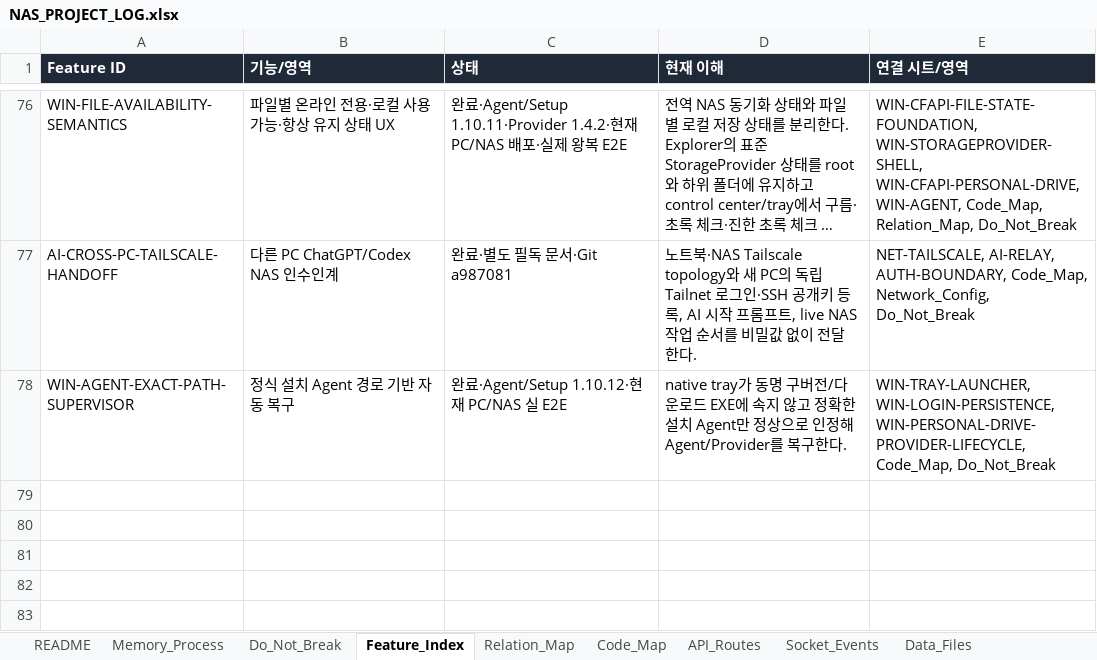
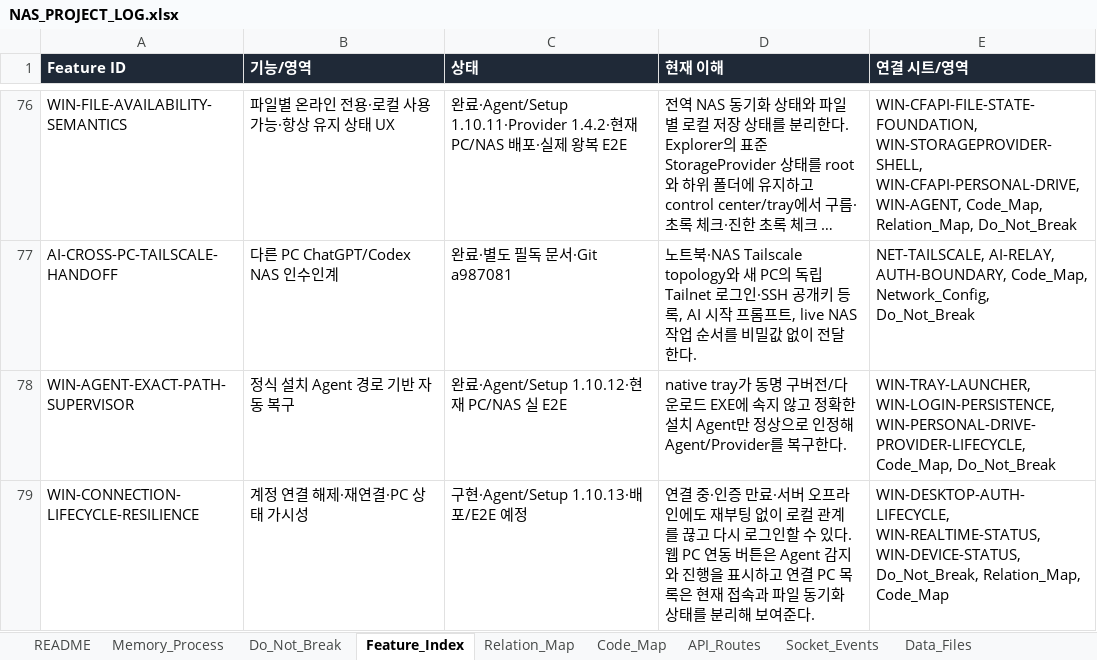
Before and after one commit to CLim020924/NAS_dev, an Excel workbook: docs/NAS_PROJECT_LOG.xlsx, sheet Feature_Index, drawn as a sheet; only a part is shown, gaps mark what is left out; long unchanged cells end in …; values as stored, in another font and other column widths than the file's, no borders; the diff names each change by its address in the sheet, - before the commit and + after, or states it on an @@ line.

Commit message:
fix: make NAS Drive relink lifecycle resilient

```diff
--- a/docs/NAS_PROJECT_LOG.xlsx (sheet Feature_Index)
+++ b/docs/NAS_PROJECT_LOG.xlsx (sheet Feature_Index)
+row 79: WIN-CONNECTION-LIFECYCLE-RESILIENCE | 계정 연결 해제·재연결·PC 상태 가시성 | 구현·Agent/Setup 1.10.13·배포/E2E 예정 | 연결 중·인증 만료·서버 오프라인에도 재부팅 없이 로컬 관계를 끊고 다시 로그인할 수 있다. 웹 PC 연동 버튼은 Agent 감지와 진행을 표시하고 연결 PC 목록은 현재 접속과 파일 동기화 상태를 분리해 보여준다. | WIN-DESKTOP-AUTH-LIFECYCLE, WIN-REALTIME-STATUS, WIN-DEVICE-STATUS, Do_Not_Break, Relation_Map, Code_Map
```
Also changed, not shown: sheet Patch_Log, sheet Relation_Map, sheet Do_Not_Break, sheet Code_Map, sheet Request_Archive, 10 other files.
